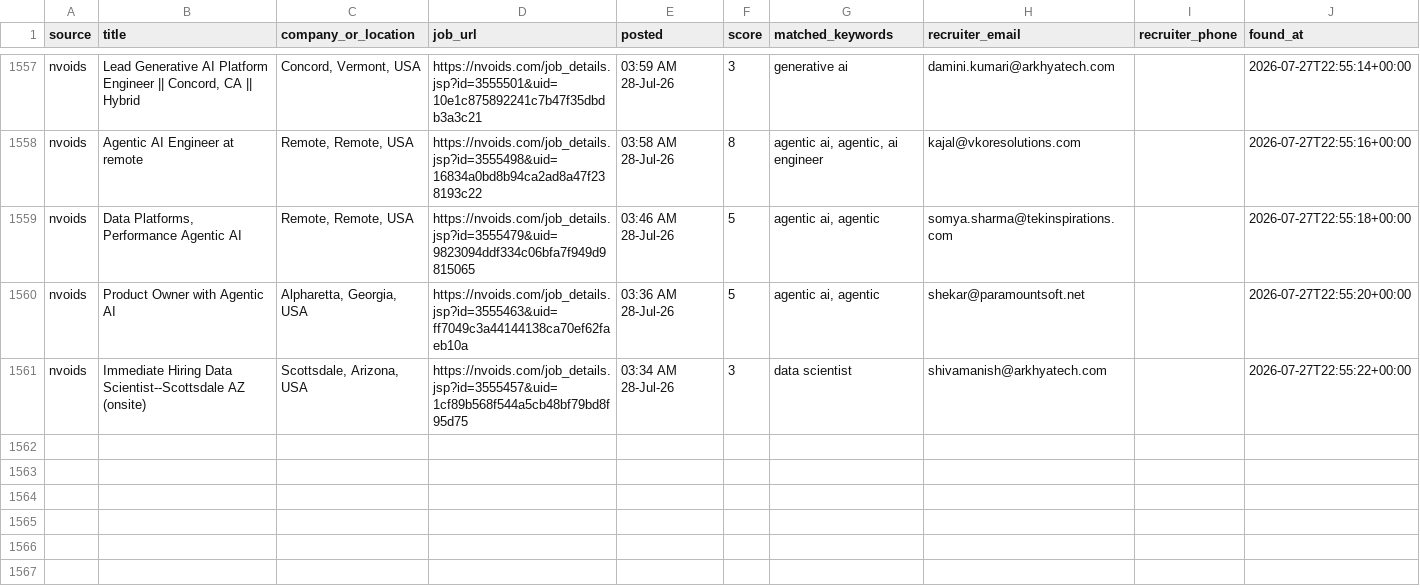
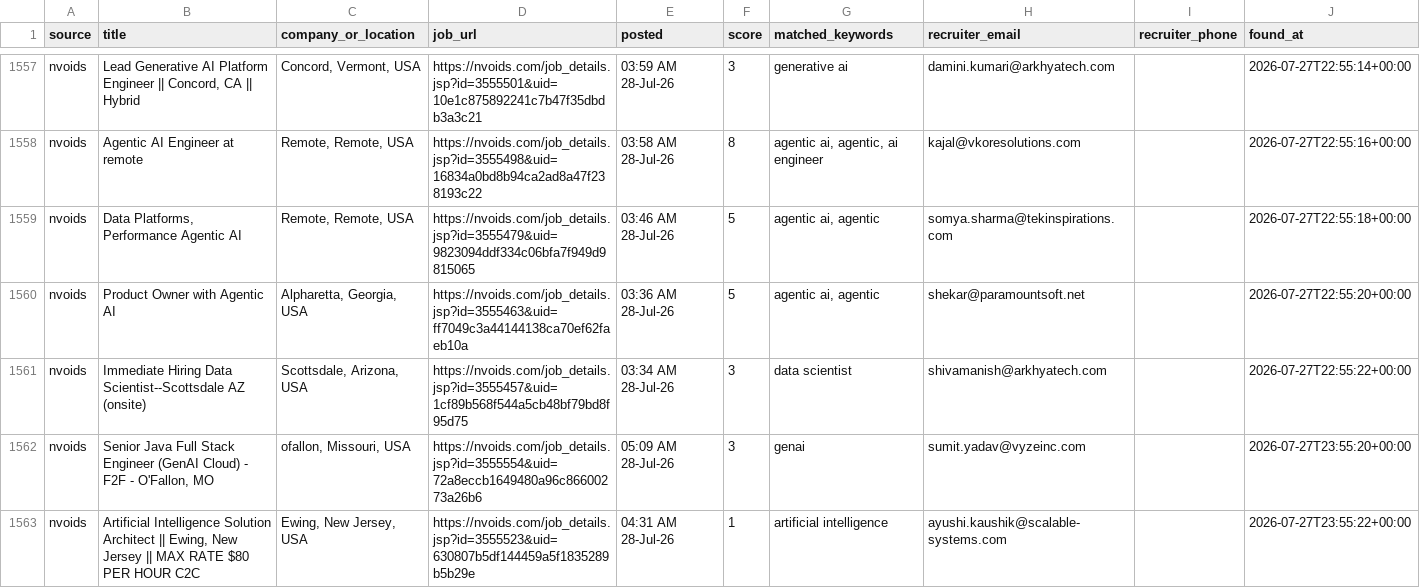
Before and after one commit to niharika2104/contract-job-tracker, a CSV file: data/jobs.csv, drawn as a sheet; only a part is shown, gaps mark what is left out.

```diff
--- a/data/jobs.csv
+++ b/data/jobs.csv
@@ -1561 +1561,3 @@ nvoids,Product Owner with Agentic AI,"Alpharetta, Georgia, USA",https://nvoids.c
 nvoids,Immediate Hiring Data Scientist--Scottsdale AZ (onsite),"Scottsdale, Arizona, USA",https://nvoids.com/job_details.jsp?id=3555457&uid=1cf89b568f544a5cb48bf79bd8f95d75,03:34 AM 28-Jul-26,3,data scientist,shivamanish@arkhyatech.com,,2026-07-27T22:55:22+00:00
+nvoids,"Senior Java Full Stack Engineer (GenAI   Cloud) - F2F - O'Fallon, MO","ofallon, Missouri, USA",https://nvoids.com/job_details.jsp?id=3555554&uid=72a8eccb1649480a96c86600273a26b6,05:09 AM 28-Jul-26,3,genai,sumit.yadav@vyzeinc.com,,2026-07-27T23:55:20+00:00
+nvoids,"Artificial Intelligence Solution Architect || Ewing, New Jersey || MAX RATE $80 PER HOUR C2C","Ewing, New Jersey, USA",https://nvoids.com/job_details.jsp?id=3555523&uid=630807b5df144459a5f1835289b5b29e,04:31 AM 28-Jul-26,1,artificial intelligence,ayushi.kaushik@scalable-systems.com,,2026-07-27T23:55:22+00:00
```
Also changed, not shown: 1 other file.
